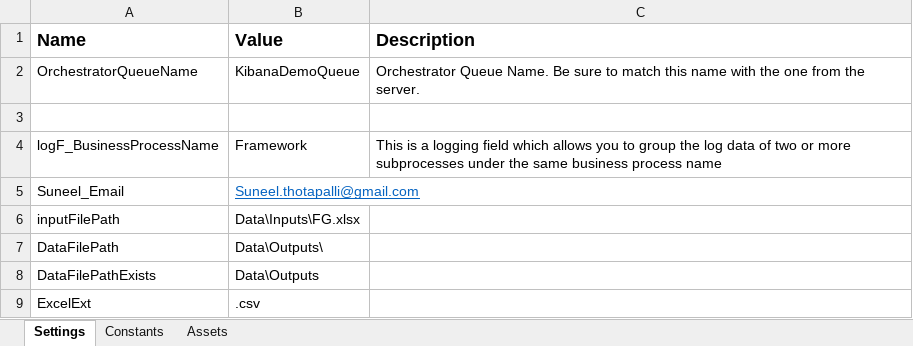
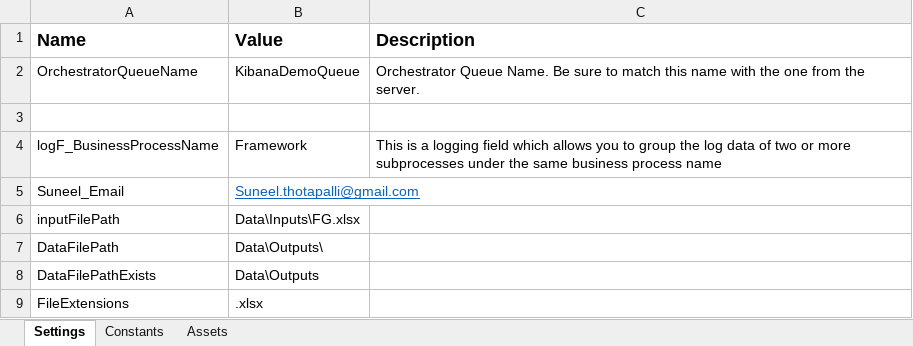
Before and after one commit to LeelaViswanathReddy/ReFrameWrok_Excel, an Excel workbook: Data/Config.xlsx, sheet Settings, drawn as a sheet; values as stored, in another font and other column widths than the file's, no borders; removed rows and columns are numbered as before the commit, all else as after; the diff names each change by its address in the sheet, - before the commit and + after, or states it on an @@ line.

```diff
--- a/Data/Config.xlsx (sheet Settings)
+++ b/Data/Config.xlsx (sheet Settings)
-row 9: ExcelExt | .csv
+row 9: FileExtensions | .xlsx
```
Also changed, not shown: 2 other files.
